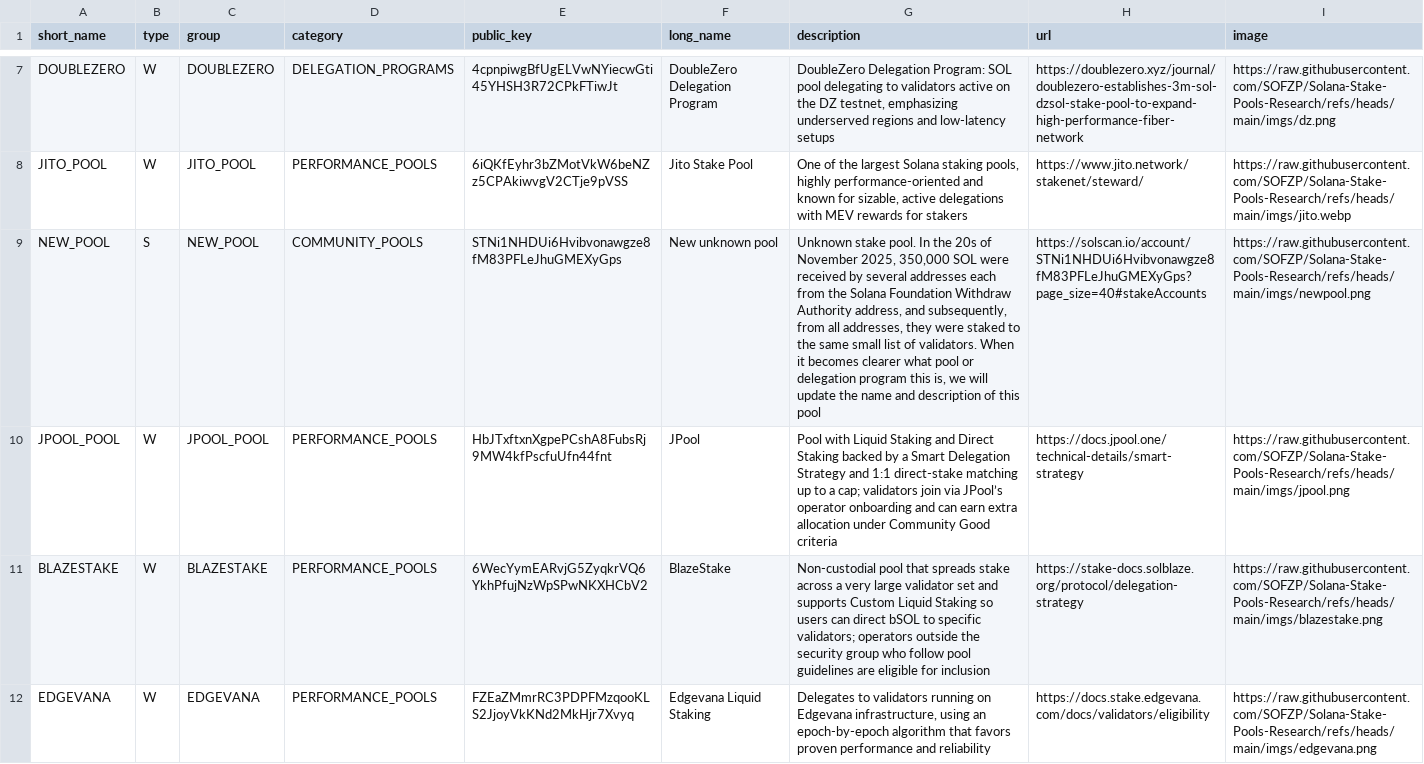
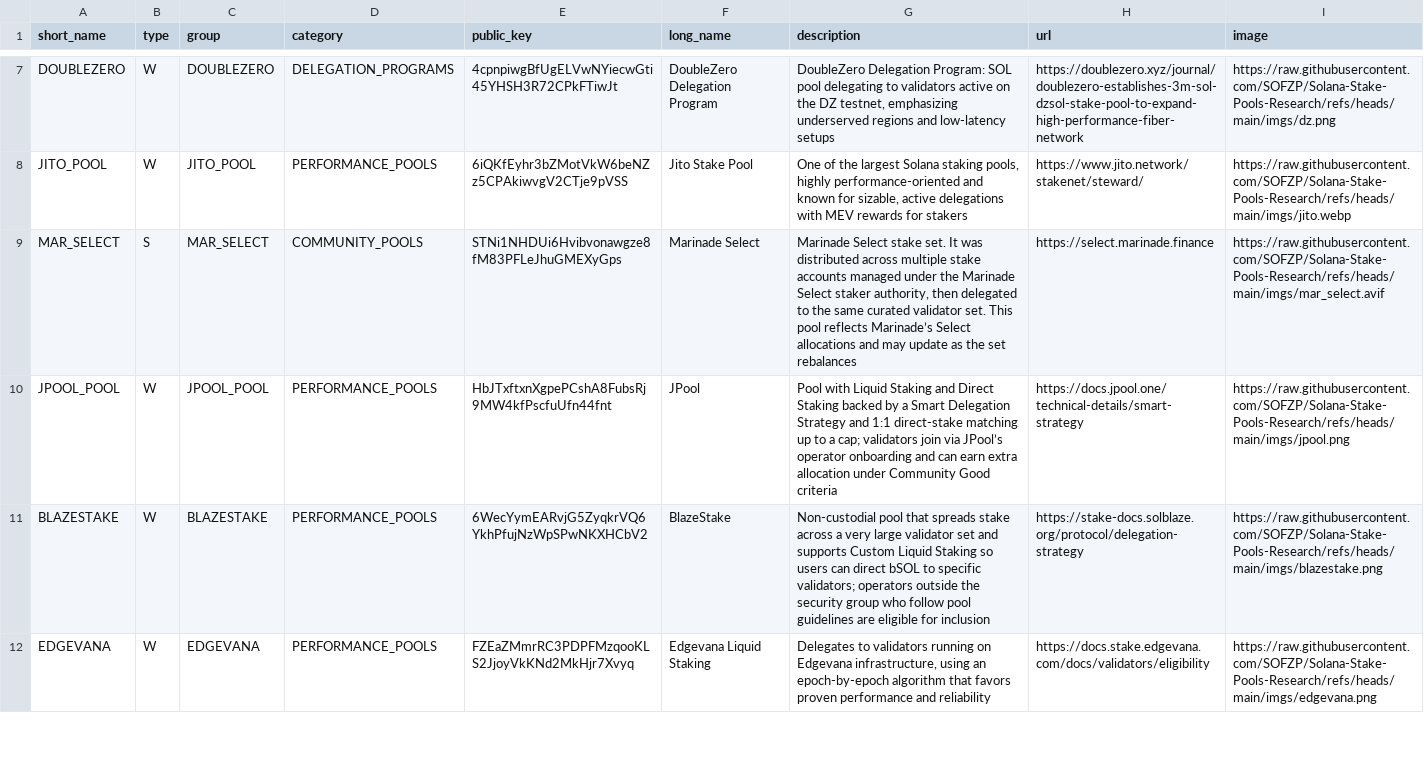
Before and after one commit to SOFZP/Solana-Stake-Pools-Research, a CSV file: stakepools_list.csv, drawn as a sheet; only a part is shown, gaps mark what is left out; removed rows and columns are numbered as before the commit, all else as after; the diff names each change by its address in the sheet, - before the commit and + after, or states it on an @@ line.

Commit message:
Add new stake pools and update descriptions
Unknown stake pool -> Marinade Select

```diff
--- a/stakepools_list.csv
+++ b/stakepools_list.csv
-row 9: NEW_POOL | S | NEW_POOL | COMMUNITY_POOLS | STNi1NHDUi6Hvibvonawgze8fM83PFLeJhuGMEXyGps | New unknown pool | Unknown stake pool. In the 20s of November 2025, 350,000 SOL were received by several addresses each from the Solana Foundation Withdraw Authority address, and subsequently, from all addresses, they were staked to the same small list of validators. When it becomes clearer what pool or delegation program this is, we will update the name and description of this pool | https://solscan.io/account/STNi1NHDUi6Hvibvonawgze8fM83PFLeJhuGMEXyGps?page_size=40#stakeAccounts | https://raw.githubusercontent.com/SOFZP/Solana-Stake-Pools-Research/refs/heads/main/imgs/newpool.png
+row 9: MAR_SELECT | S | MAR_SELECT | COMMUNITY_POOLS | STNi1NHDUi6Hvibvonawgze8fM83PFLeJhuGMEXyGps | Marinade Select | Marinade Select stake set. It was distributed across multiple stake accounts managed under the Marinade Select staker authority, then delegated to the same curated validator set. This pool reflects Marinade’s Select allocations and may update as the set rebalances | https://select.marinade.finance | https://raw.githubusercontent.com/SOFZP/Solana-Stake-Pools-Research/refs/heads/main/imgs/mar_select.avif
```
